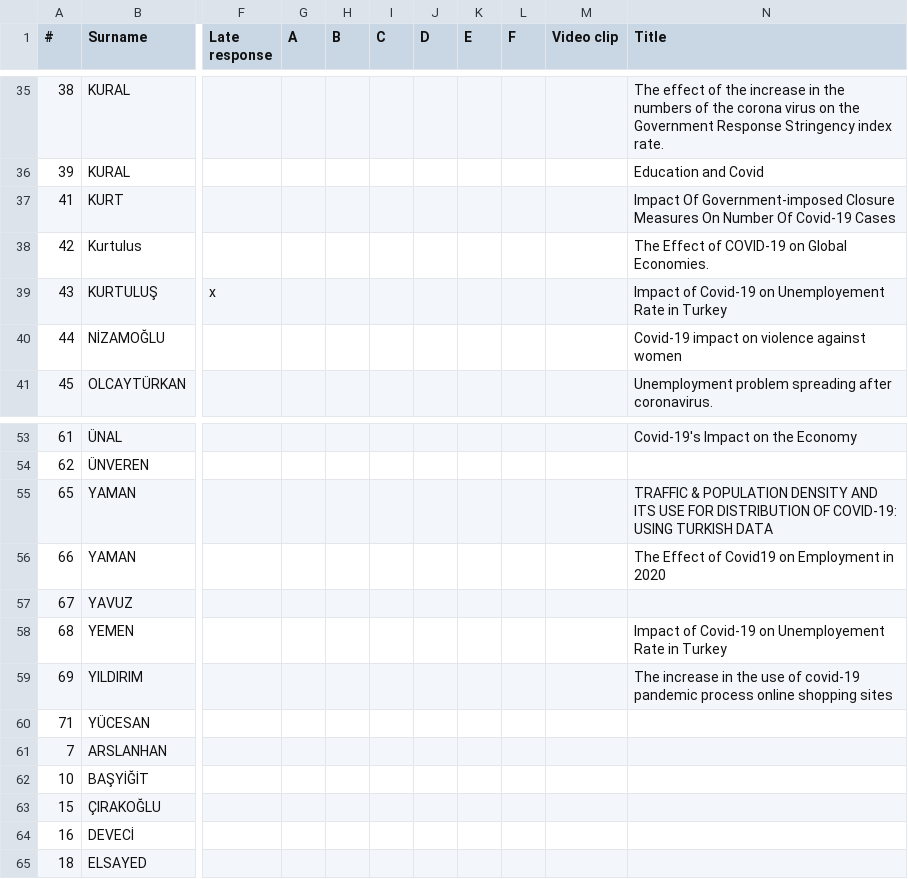
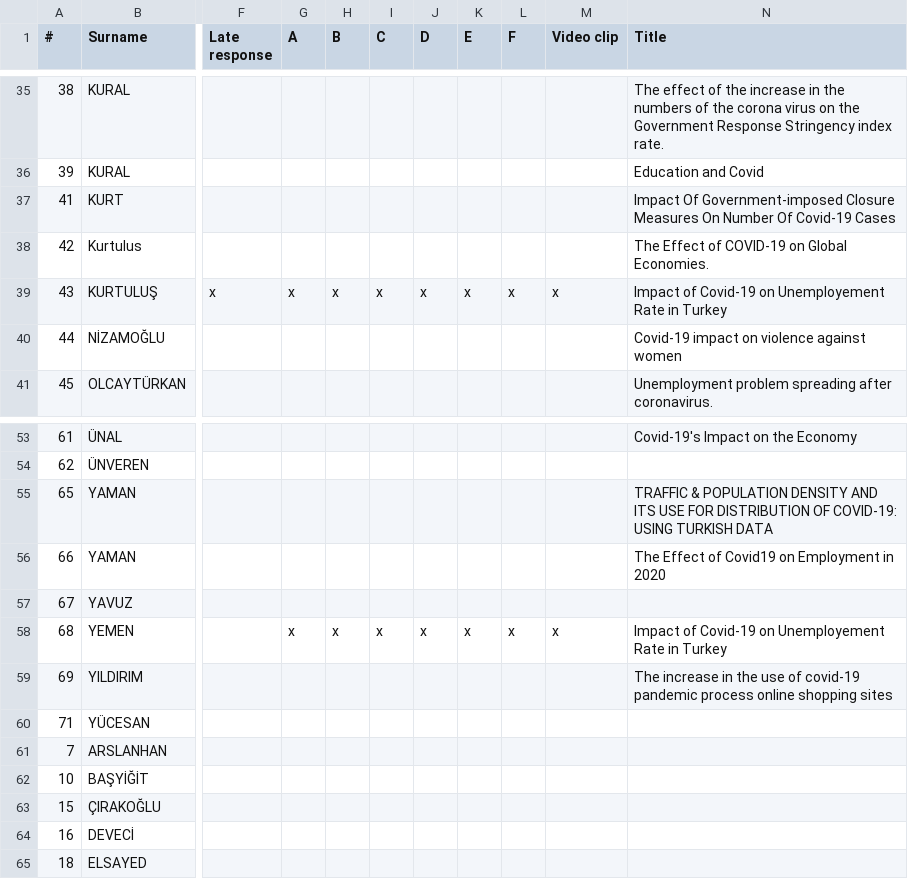
Before and after one commit to hkilter/data-visualization-project, a CSV file: project-list.csv, drawn as a sheet; only a part is shown, gaps mark what is left out; the diff names each change by its address in the sheet, - before the commit and + after, or states it on an @@ line.

Commit message:
Update project-list.csv

```diff
--- a/project-list.csv
+++ b/project-list.csv
-G39 (A): (empty)
+G39 (A): x
-H39 (B): (empty)
+H39 (B): x
-I39 (C): (empty)
+I39 (C): x
-J39 (D): (empty)
+J39 (D): x
-K39 (E): (empty)
+K39 (E): x
-L39 (F): (empty)
+L39 (F): x
-M39 (Video clip): (empty)
+M39 (Video clip): x
-G58 (A): (empty)
+G58 (A): x
-H58 (B): (empty)
+H58 (B): x
-I58 (C): (empty)
+I58 (C): x
-J58 (D): (empty)
+J58 (D): x
-K58 (E): (empty)
+K58 (E): x
-L58 (F): (empty)
+L58 (F): x
-M58 (Video clip): (empty)
+M58 (Video clip): x
```
